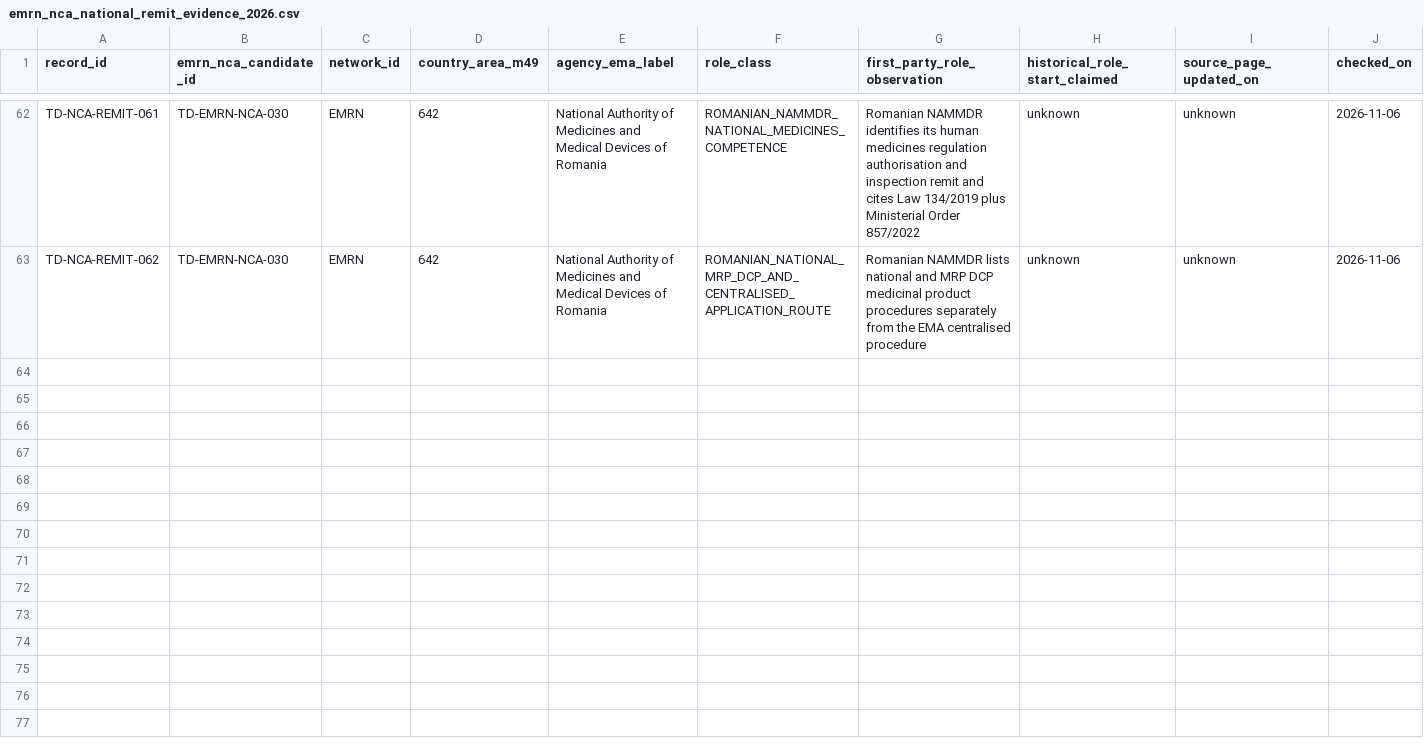
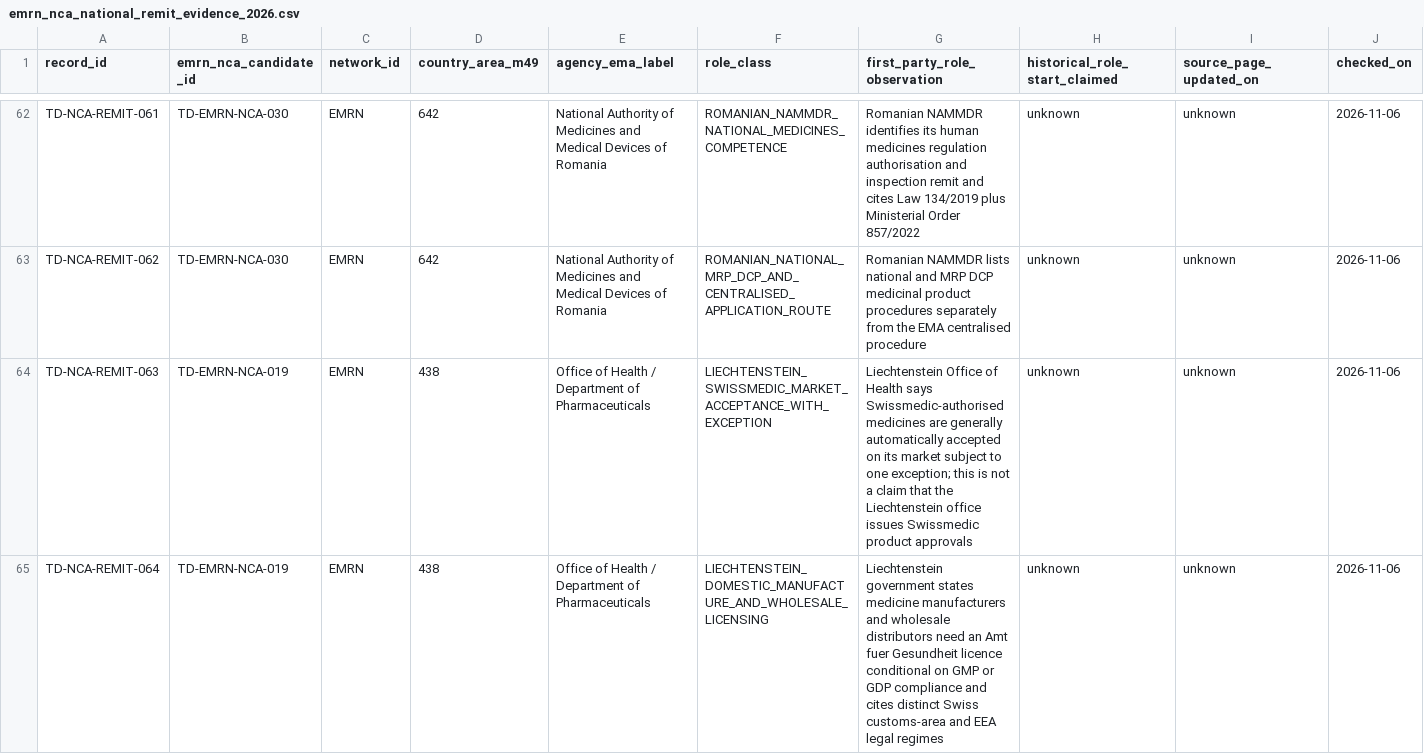
Before and after one commit to PortalHunter/Ethnicy-Based-Optimal-Weight, a CSV file: docs/atlas/handoffs/team-d/data/emrn_nca_national_remit_evidence_2026.csv, drawn as a sheet; only a part is shown, gaps mark what is left out; rows hold the shown columns only; the diff covers the shown part only; the diff names each change by its address in the sheet, - before the commit and + after, or states it on an @@ line.

Commit message:
research(team-d): add scoped Liechtenstein and Luxembourg NCA role evidence

```diff
--- a/docs/atlas/handoffs/team-d/data/emrn_nca_national_remit_evidence_2026.csv
+++ b/docs/atlas/handoffs/team-d/data/emrn_nca_national_remit_evidence_2026.csv
+row 64: TD-NCA-REMIT-063 | TD-EMRN-NCA-019 | EMRN | 438 | Office of Health / Department of Pharmaceuticals | LIECHTENSTEIN_SWISSMEDIC_MARKET_ACCEPTANCE_WITH_EXCEPTION | Liechtenstein Office of Health says Swissmedic-authorised medicines are generally automatically accepted on its market subject to one exception; this is not a claim that the Liechtenstein office issues Swissmedic product approvals | unknown | unknown | 2026-11-06
+row 65: TD-NCA-REMIT-064 | TD-EMRN-NCA-019 | EMRN | 438 | Office of Health / Department of Pharmaceuticals | LIECHTENSTEIN_DOMESTIC_MANUFACTURE_AND_WHOLESALE_LICENSING | Liechtenstein government states medicine manufacturers and wholesale distributors need an Amt fuer Gesundheit licence conditional on GMP or GDP compliance and cites distinct Swiss customs-area and EEA legal regimes | unknown | unknown | 2026-11-06
```
Also changed, not shown: 2 added rows elsewhere in this file, docs/atlas/handoffs/team-d/PROVENANCE.csv, 1 other file.
